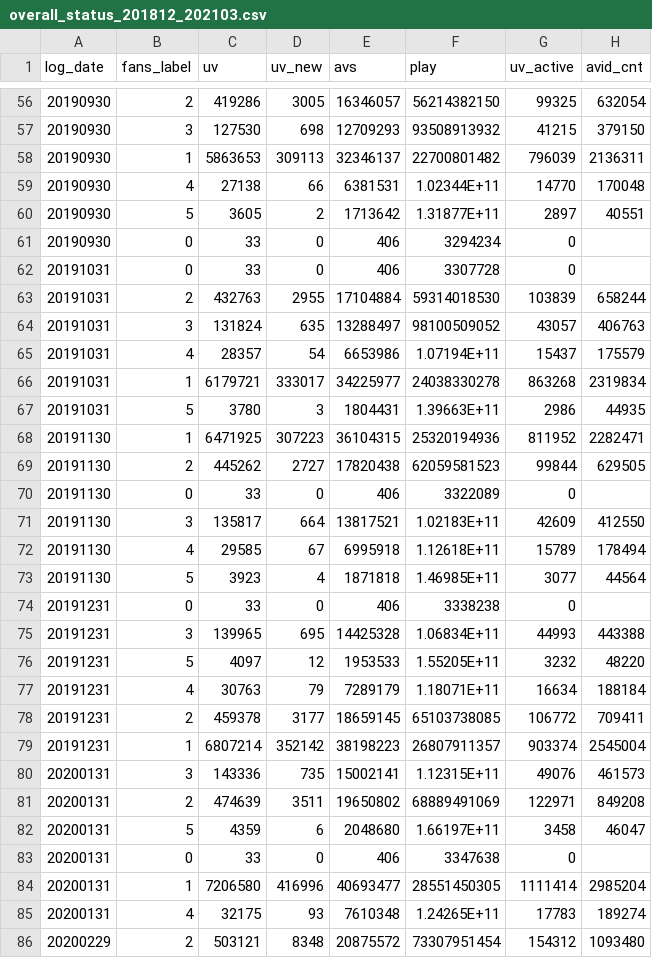
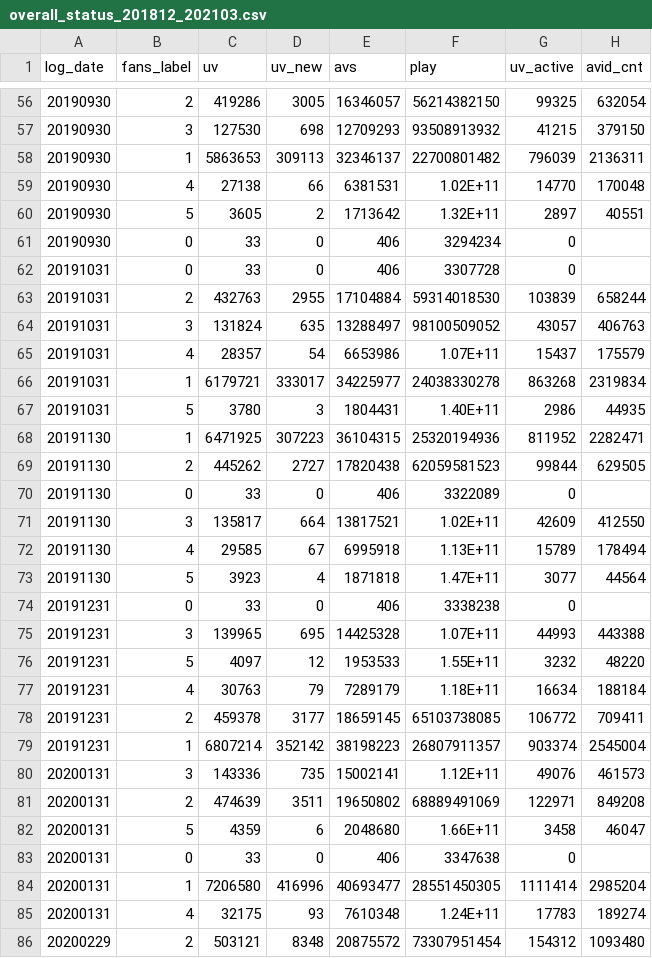
Before and after one commit to yux142/ContentCreatorAnalysis, a CSV file: data/overall_status_201812_202103.csv, drawn as a sheet; only a part is shown, gaps mark what is left out; the diff covers the shown part only.

```diff
--- a/data/overall_status_201812_202103.csv
+++ b/data/overall_status_201812_202103.csv
@@ -58,4 +58,4 @@
 20190930,1,5863653,309113,32346137,22700801482,796039,2136311
-20190930,4,27138,66,6381531,1.02344E+11,14770,170048
-20190930,5,3605,2,1713642,1.31877E+11,2897,40551
+20190930,4,27138,66,6381531,1.02E+11,14770,170048
+20190930,5,3605,2,1713642,1.32E+11,2897,40551
 20190930,0,33,0,406,3294234,0,
@@ -64,5 +64,5 @@
 20191031,3,131824,635,13288497,98100509052,43057,406763
-20191031,4,28357,54,6653986,1.07194E+11,15437,175579
+20191031,4,28357,54,6653986,1.07E+11,15437,175579
 20191031,1,6179721,333017,34225977,24038330278,863268,2319834
-20191031,5,3780,3,1804431,1.39663E+11,2986,44935
+20191031,5,3780,3,1804431,1.40E+11,2986,44935
 20191130,1,6471925,307223,36104315,25320194936,811952,2282471
@@ -70,17 +70,17 @@
 20191130,0,33,0,406,3322089,0,
-20191130,3,135817,664,13817521,1.02183E+11,42609,412550
-20191130,4,29585,67,6995918,1.12618E+11,15789,178494
-20191130,5,3923,4,1871818,1.46985E+11,3077,44564
+20191130,3,135817,664,13817521,1.02E+11,42609,412550
+20191130,4,29585,67,6995918,1.13E+11,15789,178494
+20191130,5,3923,4,1871818,1.47E+11,3077,44564
 20191231,0,33,0,406,3338238,0,
-20191231,3,139965,695,14425328,1.06834E+11,44993,443388
-20191231,5,4097,12,1953533,1.55205E+11,3232,48220
-20191231,4,30763,79,7289179,1.18071E+11,16634,188184
+20191231,3,139965,695,14425328,1.07E+11,44993,443388
+20191231,5,4097,12,1953533,1.55E+11,3232,48220
+20191231,4,30763,79,7289179,1.18E+11,16634,188184
 20191231,2,459378,3177,18659145,65103738085,106772,709411
 20191231,1,6807214,352142,38198223,26807911357,903374,2545004
-20200131,3,143336,735,15002141,1.12315E+11,49076,461573
+20200131,3,143336,735,15002141,1.12E+11,49076,461573
 20200131,2,474639,3511,19650802,68889491069,122971,849208
-20200131,5,4359,6,2048680,1.66197E+11,3458,46047
+20200131,5,4359,6,2048680,1.66E+11,3458,46047
 20200131,0,33,0,406,3347638,0,
 20200131,1,7206580,416996,40693477,28551450305,1111414,2985204
-20200131,4,32175,93,7610348,1.24265E+11,17783,189274
+20200131,4,32175,93,7610348,1.24E+11,17783,189274
 20200229,2,503121,8348,20875572,73307951454,154312,1093480
```
Also changed, not shown: 54 edited cells elsewhere in this file, data/grow_gap_201702_202102.csv, data/play_conversion_202001_202105.csv, 13 other files.
